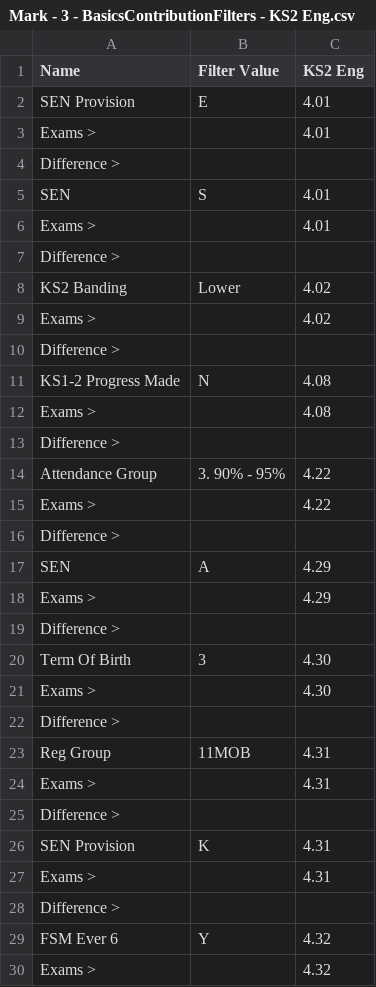
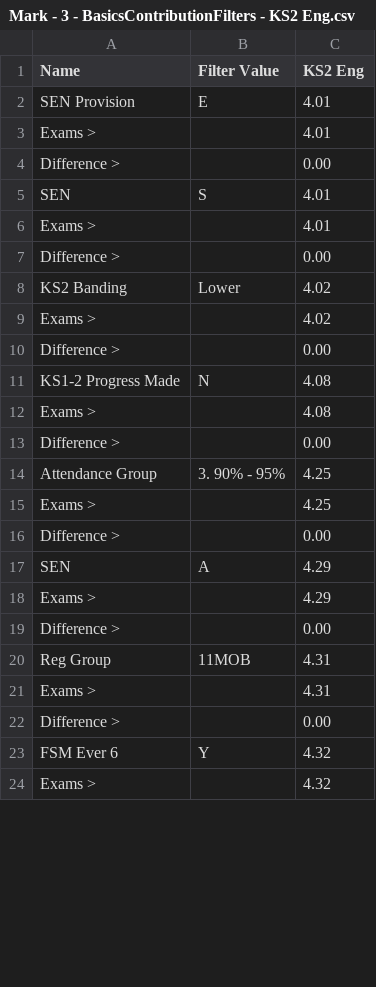
Before and after one commit to JAsquith/analytics-site-model, a CSV file: test-resources/table-data/expected/Mark - 3 - BasicsContributionFilters - KS2 Eng.csv, drawn as a sheet; only a part is shown; the diff covers the shown part only.

```diff
--- a/test-resources/table-data/expected/Mark - 3 - BasicsContributionFilters - KS2 Eng.csv
+++ b/test-resources/table-data/expected/Mark - 3 - BasicsContributionFilters - KS2 Eng.csv
@@ -3,27 +3,21 @@ SEN Provision,E,4.01
 Exams >,,4.01
-Difference >,,
+Difference >,,0.00
 SEN,S,4.01
 Exams >,,4.01
-Difference >,,
+Difference >,,0.00
 KS2 Banding,Lower,4.02
 Exams >,,4.02
-Difference >,,
+Difference >,,0.00
 KS1-2 Progress Made,N,4.08
 Exams >,,4.08
-Difference >,,
-Attendance Group,3. 90% - 95%,4.22
-Exams >,,4.22
-Difference >,,
+Difference >,,0.00
+Attendance Group,3. 90% - 95%,4.25
+Exams >,,4.25
+Difference >,,0.00
 SEN,A,4.29
 Exams >,,4.29
-Difference >,,
-Term Of Birth,3,4.30
-Exams >,,4.30
-Difference >,,
+Difference >,,0.00
 Reg Group,11MOB,4.31
 Exams >,,4.31
-Difference >,,
-SEN Provision,K,4.31
-Exams >,,4.31
-Difference >,,
+Difference >,,0.00
 FSM Ever 6,Y,4.32
```
Also changed, not shown: 15 added rows, 9 removed rows, 2 moved rows and 34 edited cells elsewhere in this file, TestsList.csv, test-resources/table-data/expected/Mark - 2 - A8P8OverviewStudents - KS2 Prior.csv, 10 other files.
